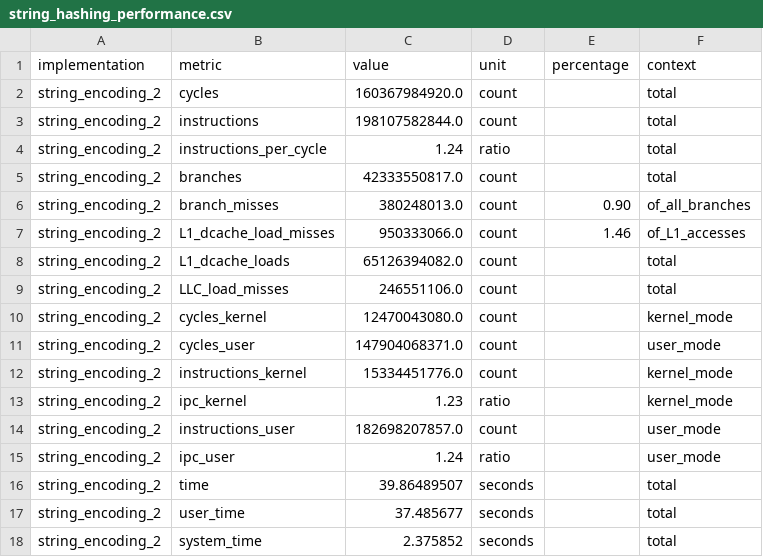
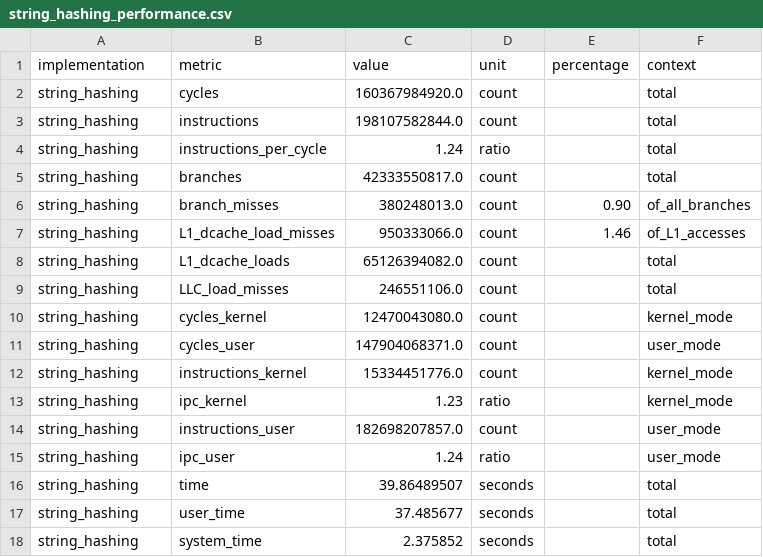
Before and after one commit to MehdinMasinovic/efficient-programs, a CSV file: results/string_hashing_performance.csv, drawn as a sheet.

Commit message:
rename implementation name in results

```diff
--- a/results/string_hashing_performance.csv
+++ b/results/string_hashing_performance.csv
@@ -1,18 +1,18 @@
 implementation,metric,value,unit,percentage,context
-string_encoding_2,cycles,160367984920.0,count,,total
-string_encoding_2,instructions,198107582844.0,count,,total
-string_encoding_2,instructions_per_cycle,1.24,ratio,,total
-string_encoding_2,branches,42333550817.0,count,,total
-string_encoding_2,branch_misses,380248013.0,count,0.90,of_all_branches
-string_encoding_2,L1_dcache_load_misses,950333066.0,count,1.46,of_L1_accesses
-string_encoding_2,L1_dcache_loads,65126394082.0,count,,total
-string_encoding_2,LLC_load_misses,246551106.0,count,,total
-string_encoding_2,cycles_kernel,12470043080.0,count,,kernel_mode
-string_encoding_2,cycles_user,147904068371.0,count,,user_mode
-string_encoding_2,instructions_kernel,15334451776.0,count,,kernel_mode
-string_encoding_2,ipc_kernel,1.23,ratio,,kernel_mode
-string_encoding_2,instructions_user,182698207857.0,count,,user_mode
-string_encoding_2,ipc_user,1.24,ratio,,user_mode
-string_encoding_2,time,39.86489507,seconds,,total
-string_encoding_2,user_time,37.485677,seconds,,total
-string_encoding_2,system_time,2.375852,seconds,,total
+string_hashing,cycles,160367984920.0,count,,total
+string_hashing,instructions,198107582844.0,count,,total
+string_hashing,instructions_per_cycle,1.24,ratio,,total
+string_hashing,branches,42333550817.0,count,,total
+string_hashing,branch_misses,380248013.0,count,0.90,of_all_branches
+string_hashing,L1_dcache_load_misses,950333066.0,count,1.46,of_L1_accesses
+string_hashing,L1_dcache_loads,65126394082.0,count,,total
+string_hashing,LLC_load_misses,246551106.0,count,,total
+string_hashing,cycles_kernel,12470043080.0,count,,kernel_mode
+string_hashing,cycles_user,147904068371.0,count,,user_mode
+string_hashing,instructions_kernel,15334451776.0,count,,kernel_mode
+string_hashing,ipc_kernel,1.23,ratio,,kernel_mode
+string_hashing,instructions_user,182698207857.0,count,,user_mode
+string_hashing,ipc_user,1.24,ratio,,user_mode
+string_hashing,time,39.86489507,seconds,,total
+string_hashing,user_time,37.485677,seconds,,total
+string_hashing,system_time,2.375852,seconds,,total
```
